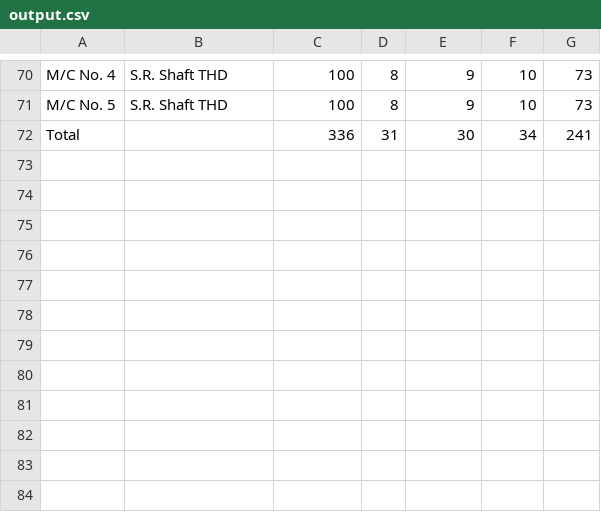
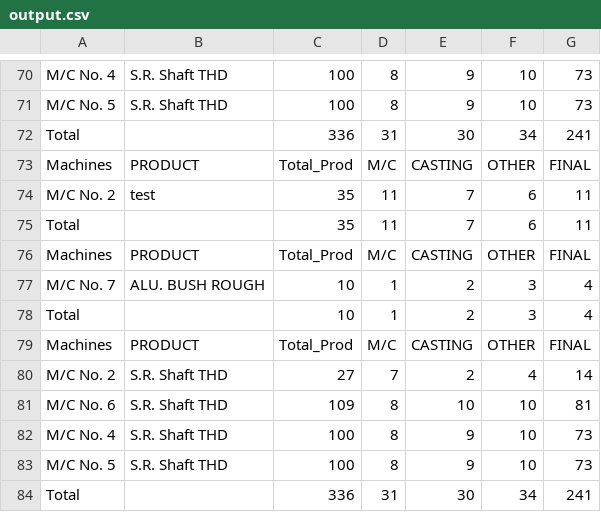
Before and after one commit to SukritMachineTools/Experiments, a CSV file: Project3/notebooks/output.csv, drawn as a sheet; only a part is shown, gaps mark what is left out; the diff names each change by its address in the sheet, - before the commit and + after, or states it on an @@ line.

```diff
--- a/Project3/notebooks/output.csv
+++ b/Project3/notebooks/output.csv
+row 73: Machines | PRODUCT | Total_Prod | M/C | CASTING | OTHER | FINAL
+row 74: M/C No. 2 | test | 35 | 11 | 7 | 6 | 11
+row 75: Total |  | 35 | 11 | 7 | 6 | 11
+row 76: Machines | PRODUCT | Total_Prod | M/C | CASTING | OTHER | FINAL
+row 77: M/C No. 7 | ALU. BUSH ROUGH | 10 | 1 | 2 | 3 | 4
+row 78: Total |  | 10 | 1 | 2 | 3 | 4
+row 79: Machines | PRODUCT | Total_Prod | M/C | CASTING | OTHER | FINAL
+row 80: M/C No. 2 | S.R. Shaft THD | 27 | 7 | 2 | 4 | 14
+row 81: M/C No. 6 | S.R. Shaft THD | 109 | 8 | 10 | 10 | 81
+row 82: M/C No. 4 | S.R. Shaft THD | 100 | 8 | 9 | 10 | 73
+row 83: M/C No. 5 | S.R. Shaft THD | 100 | 8 | 9 | 10 | 73
+row 84: Total |  | 336 | 31 | 30 | 34 | 241
```
Also changed, not shown: 4 other files.
